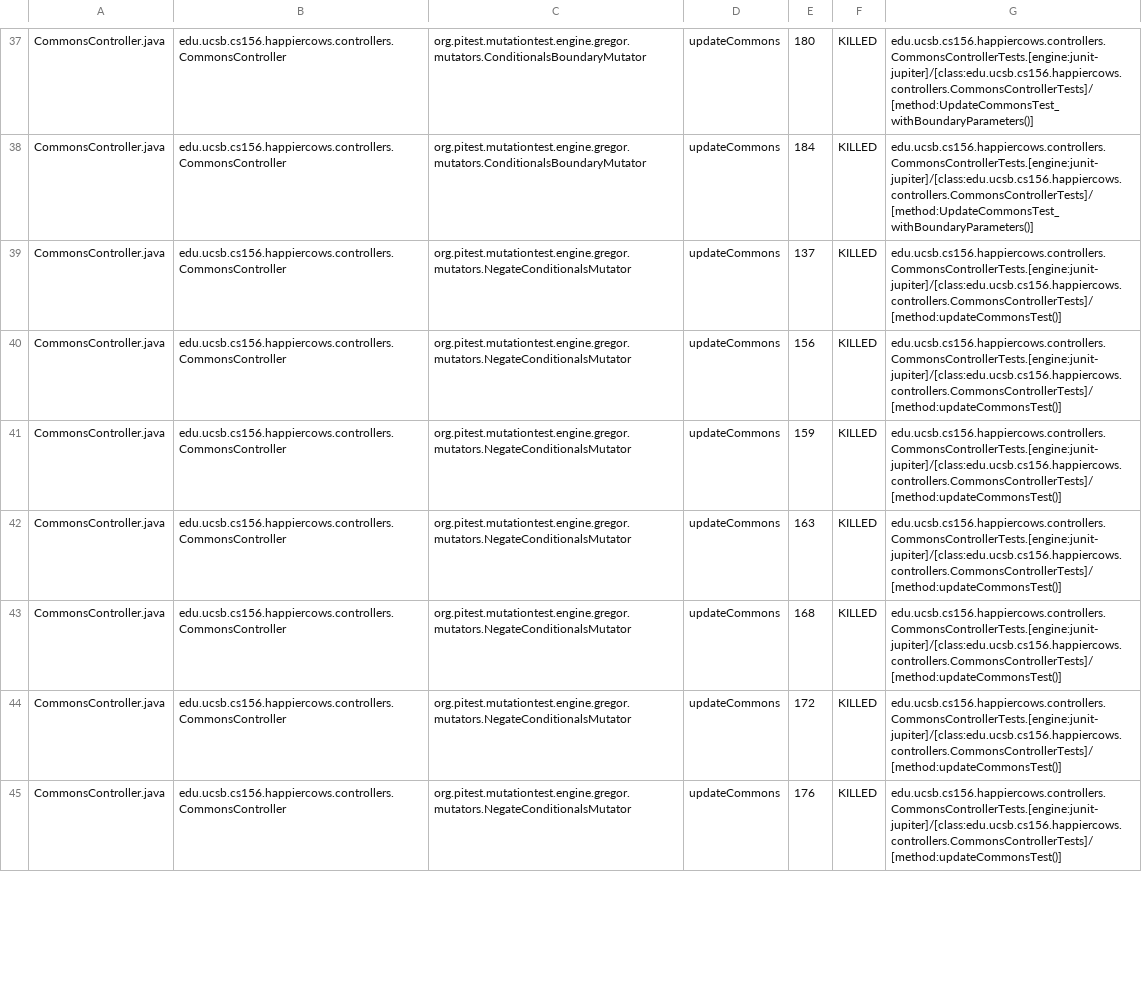
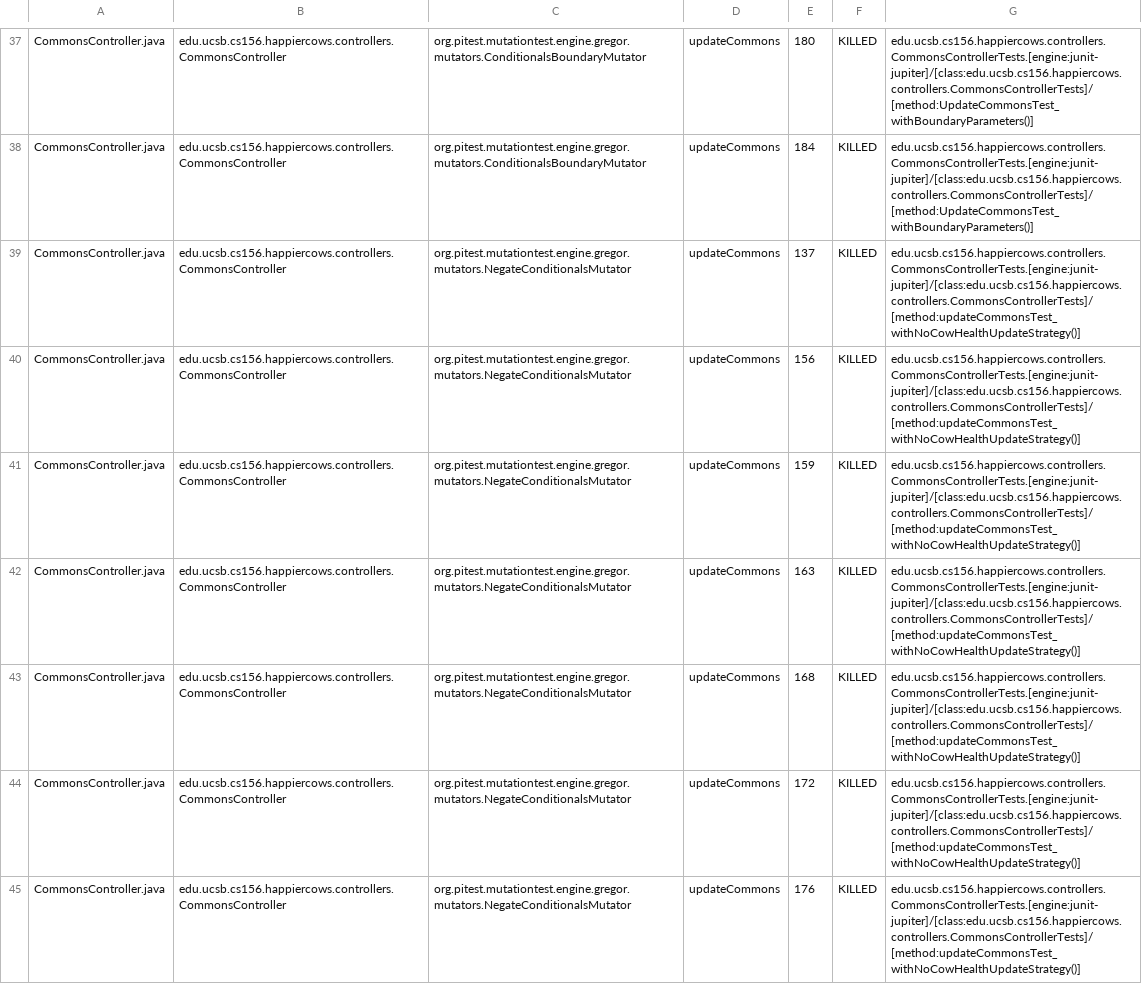
Before and after one commit to ucsb-cs156-s24/proj-happycows-s24-4pm-8, a CSV file: prs/25/pitest/mutations.csv, drawn as a sheet; only a part is shown, gaps mark what is left out; the diff covers the shown part only.

Commit message:
Deploying to gh-pages from @ ucsb-cs156-s24/proj-happycows-s24-4pm-8@d62c4bb853d2368c6a2345ed8707eba3f56d0fee 🚀

```diff
--- a/prs/25/pitest/mutations.csv
+++ b/prs/25/pitest/mutations.csv
@@ -38,8 +38,8 @@ CommonsController.java,edu.ucsb.cs156.happiercows.controllers.CommonsController,
 CommonsController.java,edu.ucsb.cs156.happiercows.controllers.CommonsController,org.pitest.mutationtest.engine.gregor.mutators.ConditionalsBoundaryMutator,updateCommons,184,KILLED,edu.ucsb.cs156.happiercows.controllers.CommonsControllerTests.[engine:junit-jupiter]/[class:edu.ucsb.cs156.happiercows.controllers.CommonsControllerTests]/[method:UpdateCommonsTest_withBoundaryParameters()]
-CommonsController.java,edu.ucsb.cs156.happiercows.controllers.CommonsController,org.pitest.mutationtest.engine.gregor.mutators.NegateConditionalsMutator,updateCommons,137,KILLED,edu.ucsb.cs156.happiercows.controllers.CommonsControllerTests.[engine:junit-jupiter]/[class:edu.ucsb.cs156.happiercows.controllers.CommonsControllerTests]/[method:updateCommonsTest()]
-CommonsController.java,edu.ucsb.cs156.happiercows.controllers.CommonsController,org.pitest.mutationtest.engine.gregor.mutators.NegateConditionalsMutator,updateCommons,156,KILLED,edu.ucsb.cs156.happiercows.controllers.CommonsControllerTests.[engine:junit-jupiter]/[class:edu.ucsb.cs156.happiercows.controllers.CommonsControllerTests]/[method:updateCommonsTest()]
-CommonsController.java,edu.ucsb.cs156.happiercows.controllers.CommonsController,org.pitest.mutationtest.engine.gregor.mutators.NegateConditionalsMutator,updateCommons,159,KILLED,edu.ucsb.cs156.happiercows.controllers.CommonsControllerTests.[engine:junit-jupiter]/[class:edu.ucsb.cs156.happiercows.controllers.CommonsControllerTests]/[method:updateCommonsTest()]
-CommonsController.java,edu.ucsb.cs156.happiercows.controllers.CommonsController,org.pitest.mutationtest.engine.gregor.mutators.NegateConditionalsMutator,updateCommons,163,KILLED,edu.ucsb.cs156.happiercows.controllers.CommonsControllerTests.[engine:junit-jupiter]/[class:edu.ucsb.cs156.happiercows.controllers.CommonsControllerTests]/[method:updateCommonsTest()]
-CommonsController.java,edu.ucsb.cs156.happiercows.controllers.CommonsController,org.pitest.mutationtest.engine.gregor.mutators.NegateConditionalsMutator,updateCommons,168,KILLED,edu.ucsb.cs156.happiercows.controllers.CommonsControllerTests.[engine:junit-jupiter]/[class:edu.ucsb.cs156.happiercows.controllers.CommonsControllerTests]/[method:updateCommonsTest()]
-CommonsController.java,edu.ucsb.cs156.happiercows.controllers.CommonsController,org.pitest.mutationtest.engine.gregor.mutators.NegateConditionalsMutator,updateCommons,172,KILLED,edu.ucsb.cs156.happiercows.controllers.CommonsControllerTests.[engine:junit-jupiter]/[class:edu.ucsb.cs156.happiercows.controllers.CommonsControllerTests]/[method:updateCommonsTest()]
-CommonsController.java,edu.ucsb.cs156.happiercows.controllers.CommonsController,org.pitest.mutationtest.engine.gregor.mutators.NegateConditionalsMutator,updateCommons,176,KILLED,edu.ucsb.cs156.happiercows.controllers.CommonsControllerTests.[engine:junit-jupiter]/[class:edu.ucsb.cs156.happiercows.controllers.CommonsControllerTests]/[method:updateCommonsTest()]
+CommonsController.java,edu.ucsb.cs156.happiercows.controllers.CommonsController,org.pitest.mutationtest.engine.gregor.mutators.NegateConditionalsMutator,updateCommons,137,KILLED,edu.ucsb.cs156.happiercows.controllers.CommonsControllerTests.[engine:junit-jupiter]/[class:edu.ucsb.cs156.happiercows.controllers.CommonsControllerTests]/[method:updateCommonsTest_withNoCowHealthUpdateStrategy()]
+CommonsController.java,edu.ucsb.cs156.happiercows.controllers.CommonsController,org.pitest.mutationtest.engine.gregor.mutators.NegateConditionalsMutator,updateCommons,156,KILLED,edu.ucsb.cs156.happiercows.controllers.CommonsControllerTests.[engine:junit-jupiter]/[class:edu.ucsb.cs156.happiercows.controllers.CommonsControllerTests]/[method:updateCommonsTest_withNoCowHealthUpdateStrategy()]
+CommonsController.java,edu.ucsb.cs156.happiercows.controllers.CommonsController,org.pitest.mutationtest.engine.gregor.mutators.NegateConditionalsMutator,updateCommons,159,KILLED,edu.ucsb.cs156.happiercows.controllers.CommonsControllerTests.[engine:junit-jupiter]/[class:edu.ucsb.cs156.happiercows.controllers.CommonsControllerTests]/[method:updateCommonsTest_withNoCowHealthUpdateStrategy()]
+CommonsController.java,edu.ucsb.cs156.happiercows.controllers.CommonsController,org.pitest.mutationtest.engine.gregor.mutators.NegateConditionalsMutator,updateCommons,163,KILLED,edu.ucsb.cs156.happiercows.controllers.CommonsControllerTests.[engine:junit-jupiter]/[class:edu.ucsb.cs156.happiercows.controllers.CommonsControllerTests]/[method:updateCommonsTest_withNoCowHealthUpdateStrategy()]
+CommonsController.java,edu.ucsb.cs156.happiercows.controllers.CommonsController,org.pitest.mutationtest.engine.gregor.mutators.NegateConditionalsMutator,updateCommons,168,KILLED,edu.ucsb.cs156.happiercows.controllers.CommonsControllerTests.[engine:junit-jupiter]/[class:edu.ucsb.cs156.happiercows.controllers.CommonsControllerTests]/[method:updateCommonsTest_withNoCowHealthUpdateStrategy()]
+CommonsController.java,edu.ucsb.cs156.happiercows.controllers.CommonsController,org.pitest.mutationtest.engine.gregor.mutators.NegateConditionalsMutator,updateCommons,172,KILLED,edu.ucsb.cs156.happiercows.controllers.CommonsControllerTests.[engine:junit-jupiter]/[class:edu.ucsb.cs156.happiercows.controllers.CommonsControllerTests]/[method:updateCommonsTest_withNoCowHealthUpdateStrategy()]
+CommonsController.java,edu.ucsb.cs156.happiercows.controllers.CommonsController,org.pitest.mutationtest.engine.gregor.mutators.NegateConditionalsMutator,updateCommons,176,KILLED,edu.ucsb.cs156.happiercows.controllers.CommonsControllerTests.[engine:junit-jupiter]/[class:edu.ucsb.cs156.happiercows.controllers.CommonsControllerTests]/[method:updateCommonsTest_withNoCowHealthUpdateStrategy()]
```
Also changed, not shown: 49 edited cells elsewhere in this file, 49 other files.
